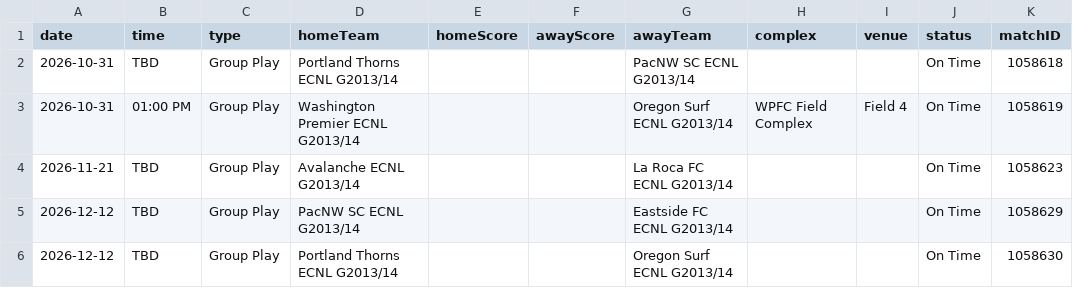
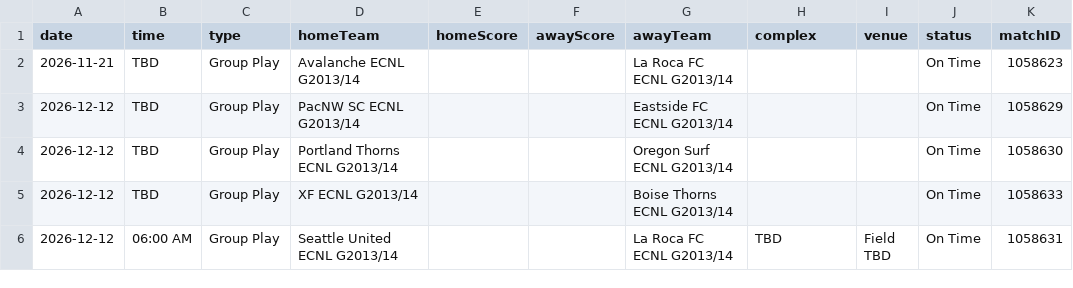
Before and after one commit to NextOneTwoLabs/ecnl-dashboard, a CSV file: export/2026-27/Northwest/GU13-ECNL.schedule.csv, drawn as a sheet; only a part is shown; the shorter side is filled out with more unchanged rows.

```diff
--- a/export/2026-27/Northwest/GU13-ECNL.schedule.csv
+++ b/export/2026-27/Northwest/GU13-ECNL.schedule.csv
@@ -1,4 +1,2 @@
 date,time,type,homeTeam,homeScore,awayScore,awayTeam,complex,venue,status,matchID
-2026-10-31,TBD,Group Play,Portland Thorns ECNL G2013/14,,,PacNW SC ECNL G2013/14,,,On Time,1058618
-2026-10-31,01:00 PM,Group Play,Washington Premier ECNL G2013/14,,,Oregon Surf ECNL G2013/14,WPFC Field Complex,Field 4,On Time,1058619
 2026-11-21,TBD,Group Play,Avalanche ECNL G2013/14,,,La Roca FC ECNL G2013/14,,,On Time,1058623
```
Also changed, not shown: export/2026-27/NorCal/GU13-ECNL.schedule.csv, export/2026-27/NorCal/GU14-ECNL.schedule.csv, 11 other files.
